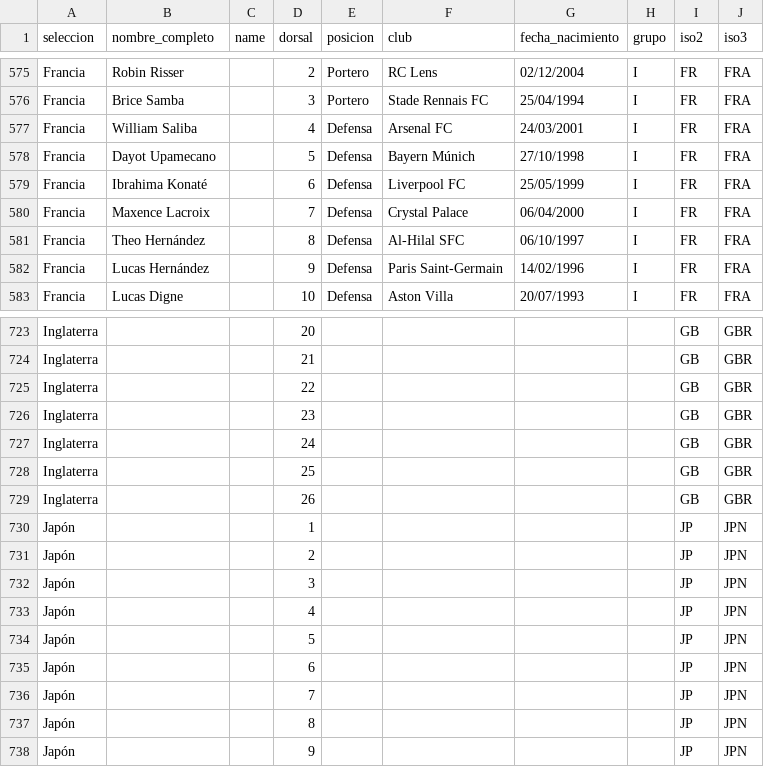
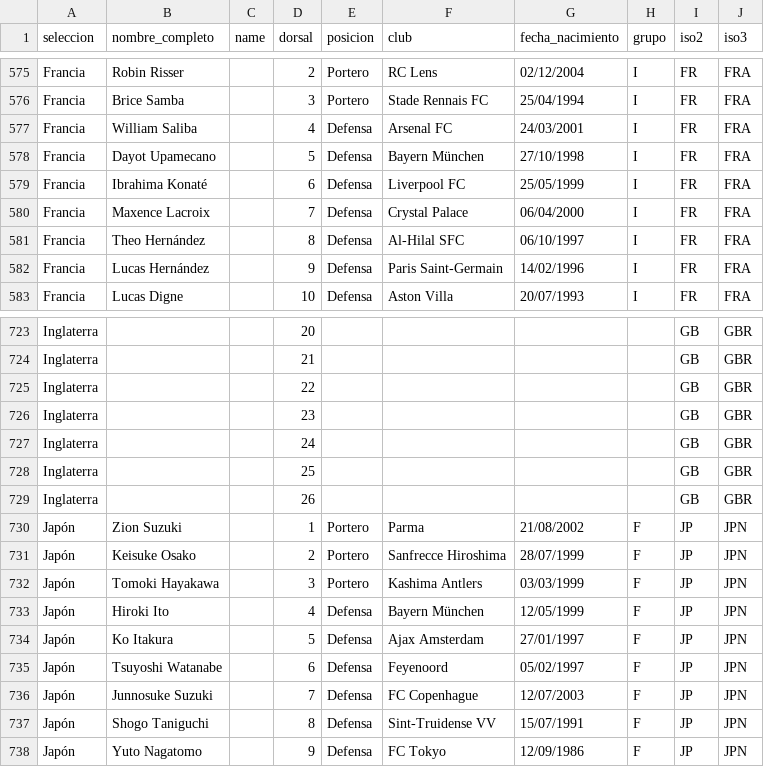
Before and after one commit to LuisRo510/convocatoriasmundial2026, a CSV file: convocatoria_con_iso.csv, drawn as a sheet; only a part is shown, gaps mark what is left out; the diff covers the shown part only.

Commit message:
Add files via upload

```diff
--- a/convocatoria_con_iso.csv
+++ b/convocatoria_con_iso.csv
@@ -577,3 +577,3 @@ Francia;Brice Samba;;3;Portero;Stade Rennais FC;25/04/1994;I;FR;FRA
 Francia;William Saliba;;4;Defensa;Arsenal FC;24/03/2001;I;FR;FRA
-Francia;Dayot Upamecano;;5;Defensa;Bayern Múnich;27/10/1998;I;FR;FRA
+Francia;Dayot Upamecano;;5;Defensa;Bayern München;27/10/1998;I;FR;FRA
 Francia;Ibrahima Konaté;;6;Defensa;Liverpool FC;25/05/1999;I;FR;FRA
@@ -729,10 +729,10 @@ Inglaterra;;;25;;;;;GB;GBR
 Inglaterra;;;26;;;;;GB;GBR
-Japón;;;1;;;;;JP;JPN
-Japón;;;2;;;;;JP;JPN
-Japón;;;3;;;;;JP;JPN
-Japón;;;4;;;;;JP;JPN
-Japón;;;5;;;;;JP;JPN
-Japón;;;6;;;;;JP;JPN
-Japón;;;7;;;;;JP;JPN
-Japón;;;8;;;;;JP;JPN
-Japón;;;9;;;;;JP;JPN
+Japón;Zion Suzuki;;1;Portero;Parma;21/08/2002;F;JP;JPN
+Japón;Keisuke Osako;;2;Portero;Sanfrecce Hiroshima;28/07/1999;F;JP;JPN
+Japón;Tomoki Hayakawa;;3;Portero;Kashima Antlers;03/03/1999;F;JP;JPN
+Japón;Hiroki Ito;;4;Defensa;Bayern München;12/05/1999;F;JP;JPN
+Japón;Ko Itakura;;5;Defensa;Ajax Amsterdam;27/01/1997;F;JP;JPN
+Japón;Tsuyoshi Watanabe;;6;Defensa;Feyenoord;05/02/1997;F;JP;JPN
+Japón;Junnosuke Suzuki;;7;Defensa;FC Copenhague;12/07/2003;F;JP;JPN
+Japón;Shogo Taniguchi;;8;Defensa;Sint-Truidense VV;15/07/1991;F;JP;JPN
+Japón;Yuto Nagatomo;;9;Defensa;FC Tokyo;12/09/1986;F;JP;JPN
```
Also changed, not shown: 86 edited cells elsewhere in this file.
